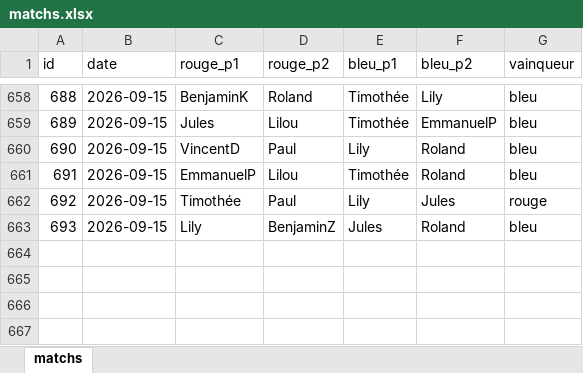
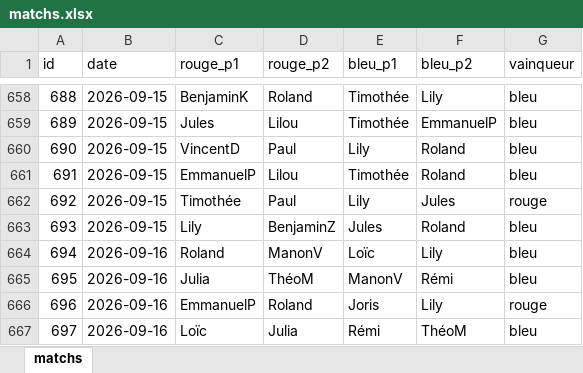
Before and after one commit to CBGP-activities/Foosball, an Excel workbook: data/matchs.xlsx, sheet matchs, drawn as a sheet; only a part is shown, gaps mark what is left out; values as stored, in another font and other column widths than the file's, no borders; the diff names each change by its address in the sheet, - before the commit and + after, or states it on an @@ line.

```diff
--- a/data/matchs.xlsx (sheet matchs)
+++ b/data/matchs.xlsx (sheet matchs)
+row 664: 694 | 2026-09-16 | Roland | ManonV | Loïc | Lily | bleu
+row 665: 695 | 2026-09-16 | Julia | ThéoM | ManonV | Rémi | bleu
+row 666: 696 | 2026-09-16 | EmmanuelP | Roland | Joris | Lily | rouge
+row 667: 697 | 2026-09-16 | Loïc | Julia | Rémi | ThéoM | bleu
```
Also changed, not shown: 15 other files.
